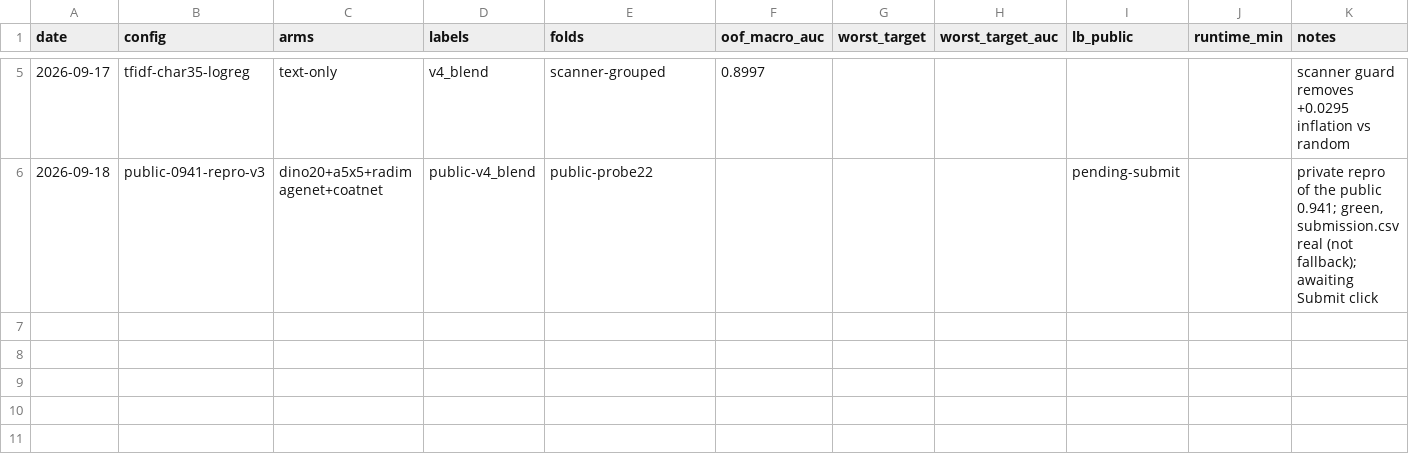
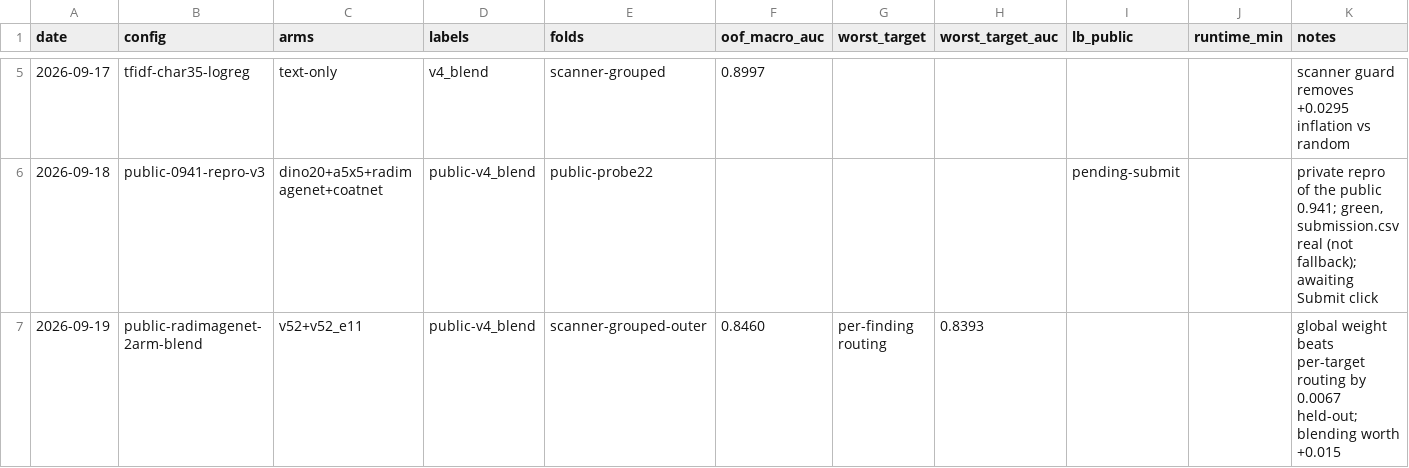
Before and after one commit to vicky0718/RSNA-knee, a CSV file: experiments.csv, drawn as a sheet; only a part is shown, gaps mark what is left out.

```diff
--- a/experiments.csv
+++ b/experiments.csv
@@ -6 +6,2 @@ date,config,arms,labels,folds,oof_macro_auc,worst_target,worst_target_auc,lb_pub
 2026-09-18,public-0941-repro-v3,"dino20+a5x5+radimagenet+coatnet",public-v4_blend,public-probe22,,,,pending-submit,,"private repro of the public 0.941; green, submission.csv real (not fallback); awaiting Submit click"
+2026-09-19,public-radimagenet-2arm-blend,"v52+v52_e11",public-v4_blend,scanner-grouped-outer,0.8460,per-finding routing,0.8393,,,"global weight beats per-target routing by 0.0067 held-out; blending worth +0.015"
```
Also changed, not shown: 2 other files.
